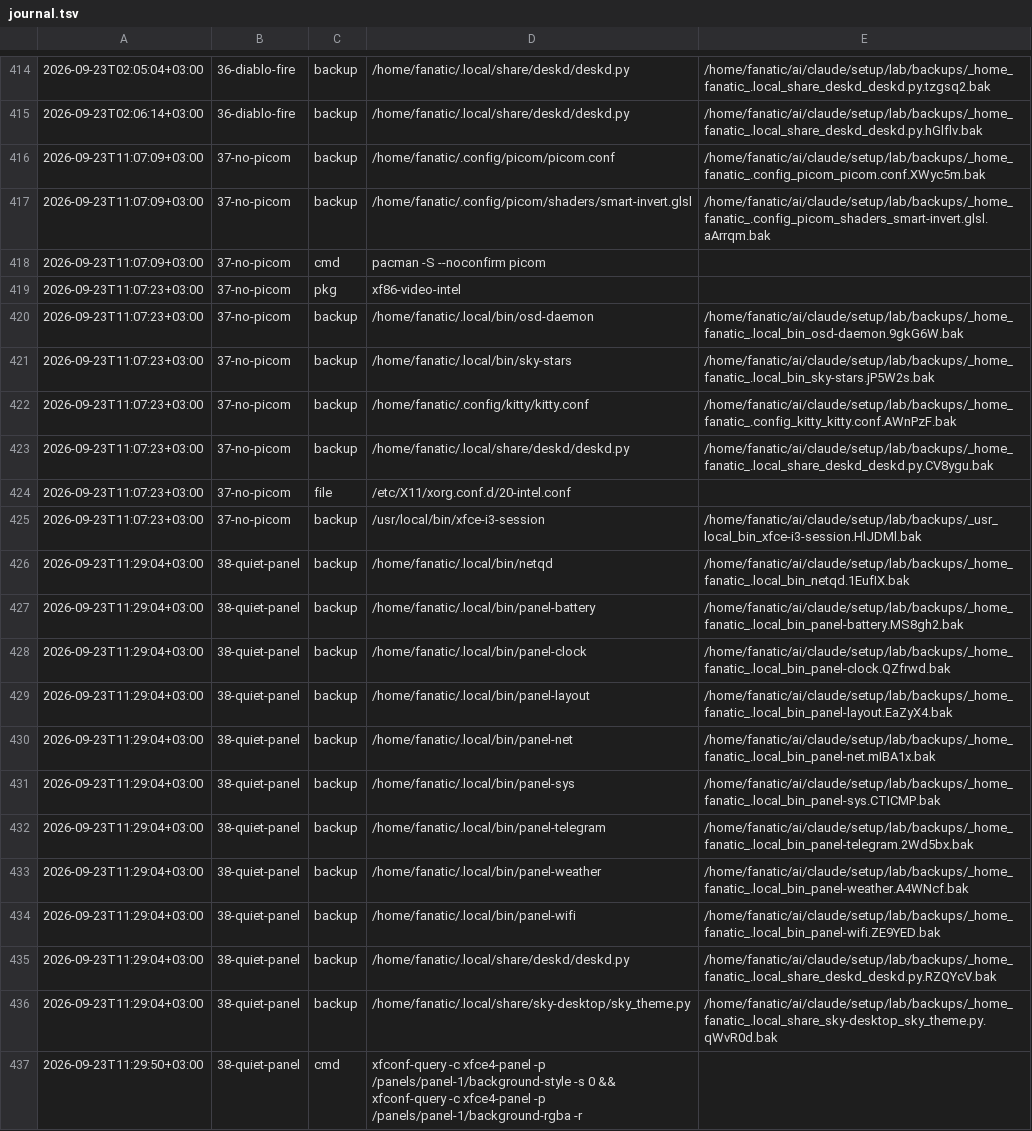
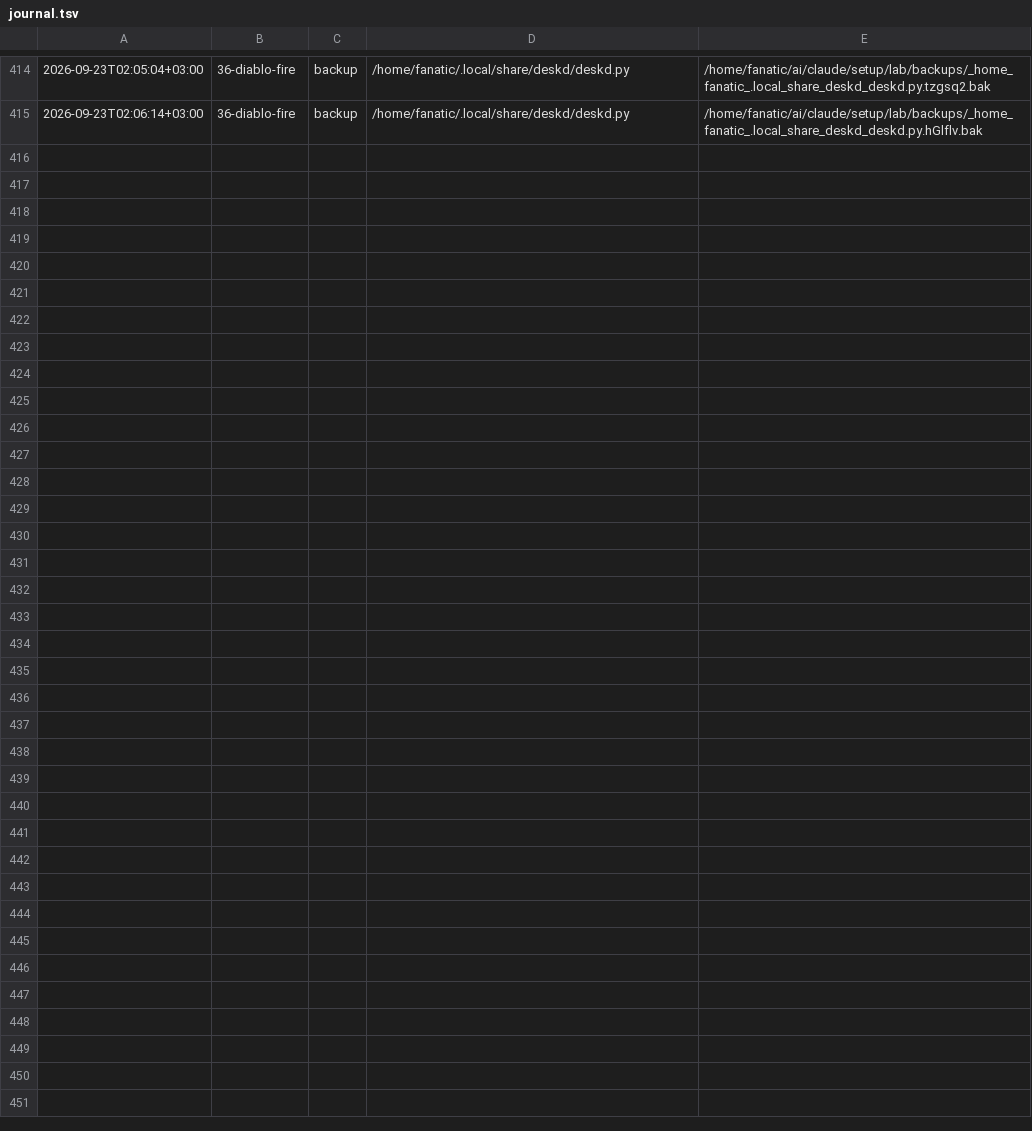
Before and after one commit to Rustam2704/arch-linux-min-setup, a TSV file: lab/journal.tsv, drawn as a sheet; only a part is shown, gaps mark what is left out.

```diff
--- a/lab/journal.tsv
+++ b/lab/journal.tsv
@@ -415,23 +415 @@
 2026-09-23T02:06:14+03:00	36-diablo-fire	backup	/home/fanatic/.local/share/deskd/deskd.py	/home/fanatic/ai/claude/setup/lab/backups/_home_fanatic_.local_share_deskd_deskd.py.hGlflv.bak
-2026-09-23T11:07:09+03:00	37-no-picom	backup	/home/fanatic/.config/picom/picom.conf	/home/fanatic/ai/claude/setup/lab/backups/_home_fanatic_.config_picom_picom.conf.XWyc5m.bak
-2026-09-23T11:07:09+03:00	37-no-picom	backup	/home/fanatic/.config/picom/shaders/smart-invert.glsl	/home/fanatic/ai/claude/setup/lab/backups/_home_fanatic_.config_picom_shaders_smart-invert.glsl.aArrqm.bak
-2026-09-23T11:07:09+03:00	37-no-picom	cmd	pacman -S --noconfirm picom	
-2026-09-23T11:07:23+03:00	37-no-picom	pkg	xf86-video-intel	
-2026-09-23T11:07:23+03:00	37-no-picom	backup	/home/fanatic/.local/bin/osd-daemon	/home/fanatic/ai/claude/setup/lab/backups/_home_fanatic_.local_bin_osd-daemon.9gkG6W.bak
-2026-09-23T11:07:23+03:00	37-no-picom	backup	/home/fanatic/.local/bin/sky-stars	/home/fanatic/ai/claude/setup/lab/backups/_home_fanatic_.local_bin_sky-stars.jP5W2s.bak
-2026-09-23T11:07:23+03:00	37-no-picom	backup	/home/fanatic/.config/kitty/kitty.conf	/home/fanatic/ai/claude/setup/lab/backups/_home_fanatic_.config_kitty_kitty.conf.AWnPzF.bak
-2026-09-23T11:07:23+03:00	37-no-picom	backup	/home/fanatic/.local/share/deskd/deskd.py	/home/fanatic/ai/claude/setup/lab/backups/_home_fanatic_.local_share_deskd_deskd.py.CV8ygu.bak
-2026-09-23T11:07:23+03:00	37-no-picom	file	/etc/X11/xorg.conf.d/20-intel.conf	
-2026-09-23T11:07:23+03:00	37-no-picom	backup	/usr/local/bin/xfce-i3-session	/home/fanatic/ai/claude/setup/lab/backups/_usr_local_bin_xfce-i3-session.HlJDMl.bak
-2026-09-23T11:29:04+03:00	38-quiet-panel	backup	/home/fanatic/.local/bin/netqd	/home/fanatic/ai/claude/setup/lab/backups/_home_fanatic_.local_bin_netqd.1EufIX.bak
-2026-09-23T11:29:04+03:00	38-quiet-panel	backup	/home/fanatic/.local/bin/panel-battery	/home/fanatic/ai/claude/setup/lab/backups/_home_fanatic_.local_bin_panel-battery.MS8gh2.bak
-2026-09-23T11:29:04+03:00	38-quiet-panel	backup	/home/fanatic/.local/bin/panel-clock	/home/fanatic/ai/claude/setup/lab/backups/_home_fanatic_.local_bin_panel-clock.QZfrwd.bak
-2026-09-23T11:29:04+03:00	38-quiet-panel	backup	/home/fanatic/.local/bin/panel-layout	/home/fanatic/ai/claude/setup/lab/backups/_home_fanatic_.local_bin_panel-layout.EaZyX4.bak
-2026-09-23T11:29:04+03:00	38-quiet-panel	backup	/home/fanatic/.local/bin/panel-net	/home/fanatic/ai/claude/setup/lab/backups/_home_fanatic_.local_bin_panel-net.mIBA1x.bak
-2026-09-23T11:29:04+03:00	38-quiet-panel	backup	/home/fanatic/.local/bin/panel-sys	/home/fanatic/ai/claude/setup/lab/backups/_home_fanatic_.local_bin_panel-sys.CTICMP.bak
-2026-09-23T11:29:04+03:00	38-quiet-panel	backup	/home/fanatic/.local/bin/panel-telegram	/home/fanatic/ai/claude/setup/lab/backups/_home_fanatic_.local_bin_panel-telegram.2Wd5bx.bak
-2026-09-23T11:29:04+03:00	38-quiet-panel	backup	/home/fanatic/.local/bin/panel-weather	/home/fanatic/ai/claude/setup/lab/backups/_home_fanatic_.local_bin_panel-weather.A4WNcf.bak
-2026-09-23T11:29:04+03:00	38-quiet-panel	backup	/home/fanatic/.local/bin/panel-wifi	/home/fanatic/ai/claude/setup/lab/backups/_home_fanatic_.local_bin_panel-wifi.ZE9YED.bak
-2026-09-23T11:29:04+03:00	38-quiet-panel	backup	/home/fanatic/.local/share/deskd/deskd.py	/home/fanatic/ai/claude/setup/lab/backups/_home_fanatic_.local_share_deskd_deskd.py.RZQYcV.bak
-2026-09-23T11:29:04+03:00	38-quiet-panel	backup	/home/fanatic/.local/share/sky-desktop/sky_theme.py	/home/fanatic/ai/claude/setup/lab/backups/_home_fanatic_.local_share_sky-desktop_sky_theme.py.qWvR0d.bak
-2026-09-23T11:29:50+03:00	38-quiet-panel	cmd	xfconf-query -c xfce4-panel -p /panels/panel-1/background-style -s 0 && xfconf-query -c xfce4-panel -p /panels/panel-1/background-rgba -r	
```
Also changed, not shown: 23 other files.
